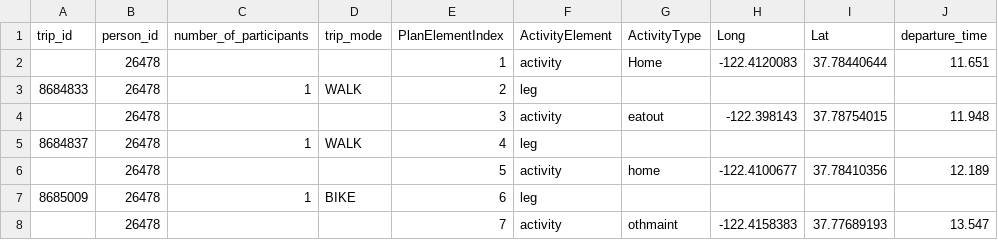
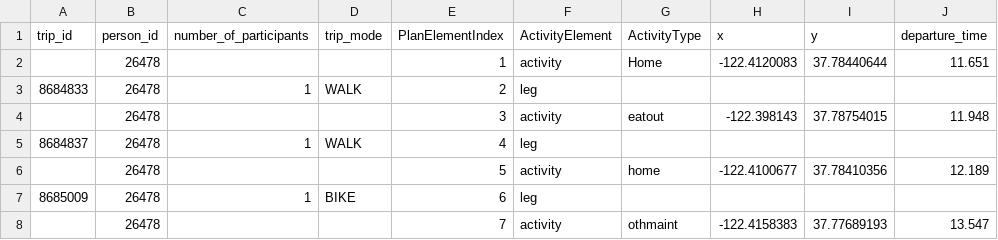
Before and after one commit to djarvis3/BYU_imt_optimization, a CSV file: scenarios/sanFrancisco/SFplans.csv, drawn as a sheet; only a part is shown.

Commit message:
Simulate Incidents within MATSim
New RunMatsim named "RunMatsimTimeDependentNetowrk" which allow us to make network change events in RunMatsim Java. Re-Organizing of scenario files as well.

```diff
--- a/scenarios/sanFrancisco/SFplans.csv
+++ b/scenarios/sanFrancisco/SFplans.csv
@@ -1,2 +1,2 @@
-trip_id,person_id,number_of_participants,trip_mode,PlanElementIndex,ActivityElement,ActivityType,Long,Lat,departure_time
+trip_id,person_id,number_of_participants,trip_mode,PlanElementIndex,ActivityElement,ActivityType,x,y,departure_time
 ,26478,,,1,activity,Home,-122.4120083,37.78440644,11.651
```
Also changed, not shown: 8 other files.
